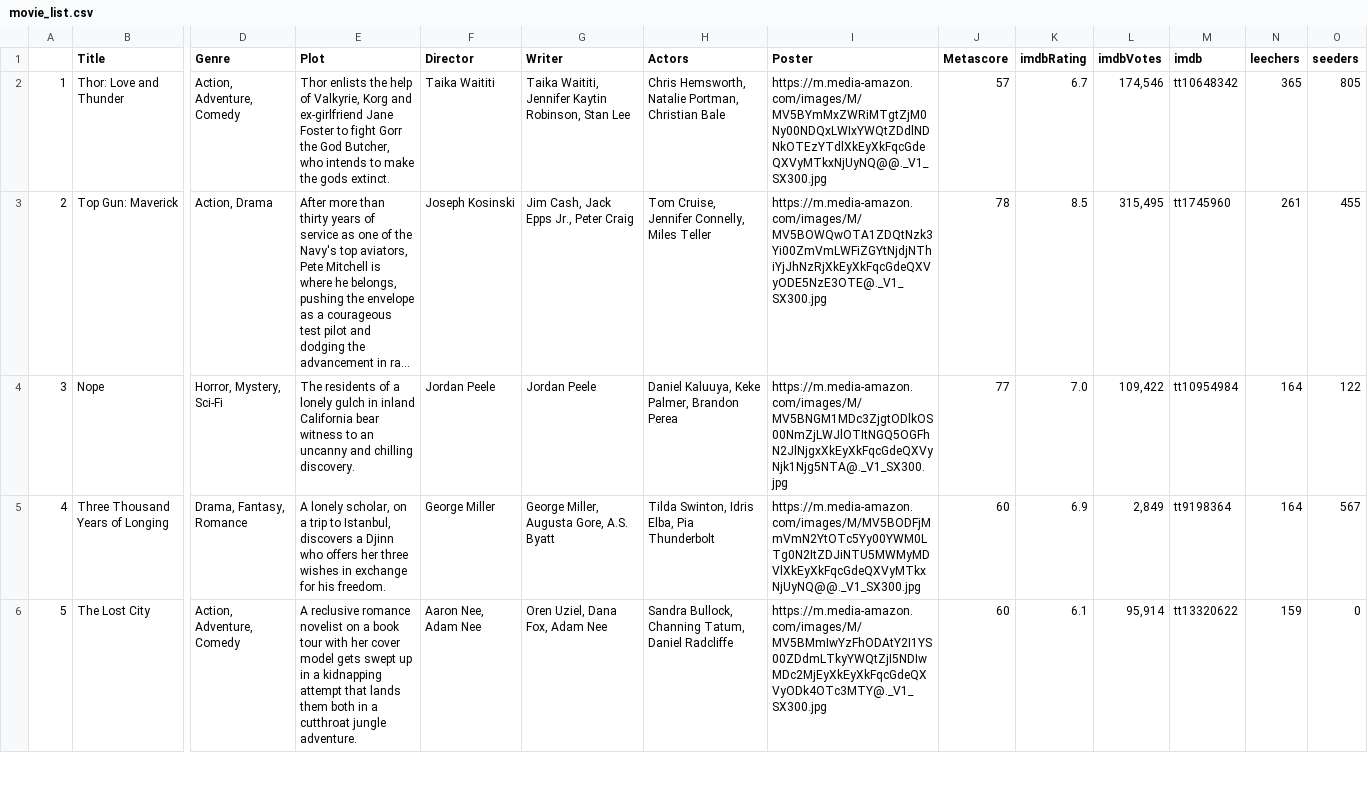
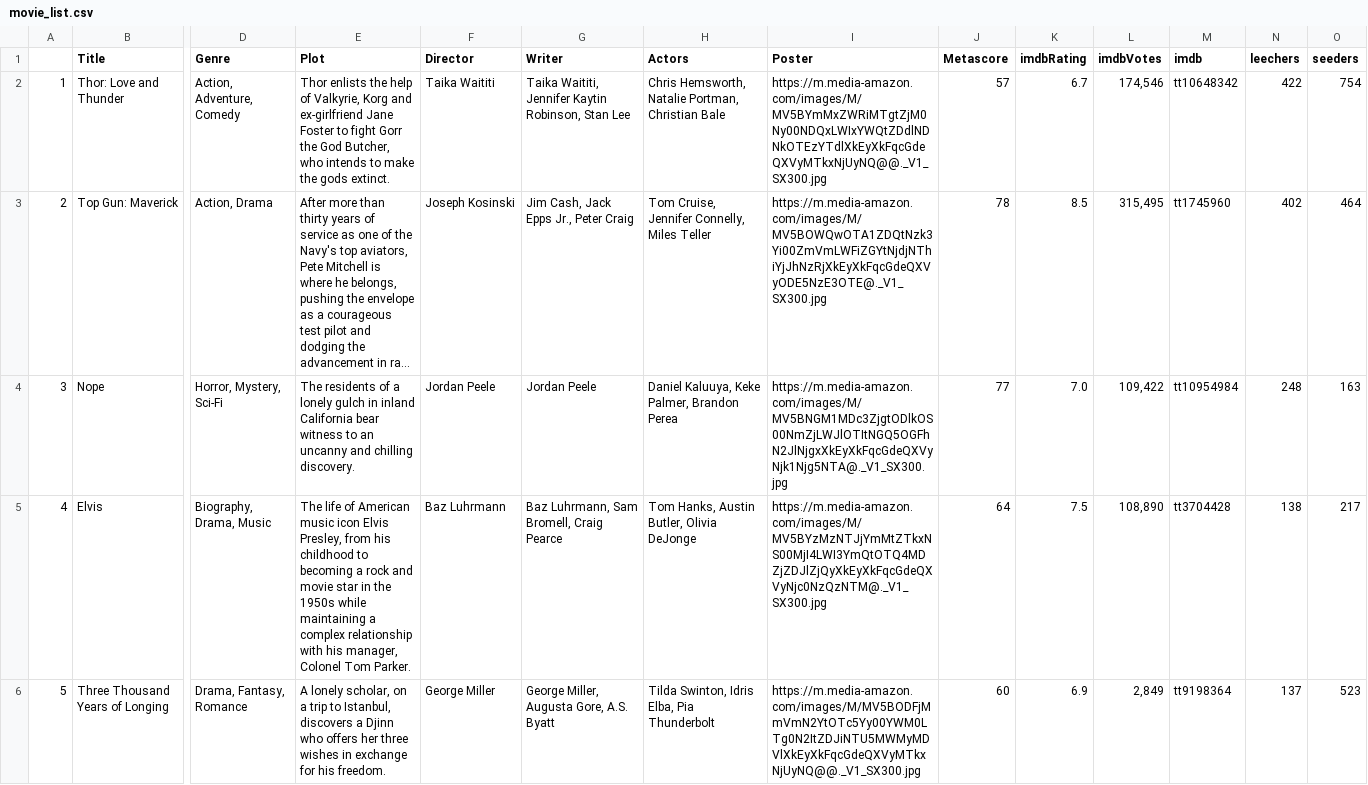
Before and after one commit to ErezWeiss1/Trending_Movies, a CSV file: data/movie_list.csv, drawn as a sheet; only a part is shown, gaps mark what is left out; long unchanged cells end in …; the diff covers the shown part only; the diff names each change by its address in the sheet, - before the commit and + after, or states it on an @@ line.

```diff
--- a/data/movie_list.csv
+++ b/data/movie_list.csv
-N2 (leechers): 365
+N2 (leechers): 422
-O2 (seeders): 805
+O2 (seeders): 754
-N3 (leechers): 261
+N3 (leechers): 402
-O3 (seeders): 455
+O3 (seeders): 464
-N4 (leechers): 164
+N4 (leechers): 248
-O4 (seeders): 122
+O4 (seeders): 163
-B5 (Title): Three Thousand Years of Longing
+B5 (Title): Elvis
-D5 (Genre): Drama, Fantasy, Romance
+D5 (Genre): Biography, Drama, Music
-E5 (Plot): A lonely scholar, on a trip to Istanbul, discovers a Djinn who offers her three wishes in exchange for his freedom.
+E5 (Plot): The life of American music icon Elvis Presley, from his childhood to becoming a rock and movie star in the 1950s while maintaining a complex relationship with his manager, Colonel Tom Parker.
-F5 (Director): George Miller
+F5 (Director): Baz Luhrmann
-G5 (Writer): George Miller, Augusta Gore, A.S. Byatt
+G5 (Writer): Baz Luhrmann, Sam Bromell, Craig Pearce
-H5 (Actors): Tilda Swinton, Idris Elba, Pia Thunderbolt
+H5 (Actors): Tom Hanks, Austin Butler, Olivia DeJonge
-I5 (Poster): https://m.media-amazon.com/images/M/MV5BODFjMmVmN2YtOTc5Yy00YWM0LTg0N2ItZDJiNTU5MWMyMDVlXkEyXkFqcGdeQXVyMTkxNjUyNQ@@._V1_SX300.jpg
+I5 (Poster): https://m.media-amazon.com/images/M/MV5BYzMzNTJjYmMtZTkxNS00MjI4LWI3YmQtOTQ4MDZjZDJlZjQyXkEyXkFqcGdeQXVyNjc0NzQzNTM@._V1_SX300.jpg
-J5 (Metascore): 60
+J5 (Metascore): 64
-K5 (imdbRating): 6.9
+K5 (imdbRating): 7.5
-L5 (imdbVotes): 2,849
+L5 (imdbVotes): 108,890
-M5 (imdb): tt9198364
+M5 (imdb): tt3704428
-N5 (leechers): 164
+N5 (leechers): 138
-O5 (seeders): 567
+O5 (seeders): 217
-B6 (Title): The Lost City
+B6 (Title): Three Thousand Years of Longing
-D6 (Genre): Action, Adventure, Comedy
+D6 (Genre): Drama, Fantasy, Romance
-E6 (Plot): A reclusive romance novelist on a book tour with her cover model gets swept up in a kidnapping attempt that lands them both in a cutthroat jungle adventure.
+E6 (Plot): A lonely scholar, on a trip to Istanbul, discovers a Djinn who offers her three wishes in exchange for his freedom.
-F6 (Director): Aaron Nee, Adam Nee
+F6 (Director): George Miller
-G6 (Writer): Oren Uziel, Dana Fox, Adam Nee
+G6 (Writer): George Miller, Augusta Gore, A.S. Byatt
-H6 (Actors): Sandra Bullock, Channing Tatum, Daniel Radcliffe
+H6 (Actors): Tilda Swinton, Idris Elba, Pia Thunderbolt
-I6 (Poster): https://m.media-amazon.com/images/M/MV5BMmIwYzFhODAtY2I1YS00ZDdmLTkyYWQtZjI5NDIwMDc2MjEyXkEyXkFqcGdeQXVyODk4OTc3MTY@._V1_SX300.jpg
+I6 (Poster): https://m.media-amazon.com/images/M/MV5BODFjMmVmN2YtOTc5Yy00YWM0LTg0N2ItZDJiNTU5MWMyMDVlXkEyXkFqcGdeQXVyMTkxNjUyNQ@@._V1_SX300.jpg
-K6 (imdbRating): 6.1
+K6 (imdbRating): 6.9
-L6 (imdbVotes): 95,914
+L6 (imdbVotes): 2,849
-M6 (imdb): tt13320622
+M6 (imdb): tt9198364
-N6 (leechers): 159
+N6 (leechers): 137
-O6 (seeders): 0
+O6 (seeders): 523
```
Also changed, not shown: 68 edited cells elsewhere in this file, 1 other file.
